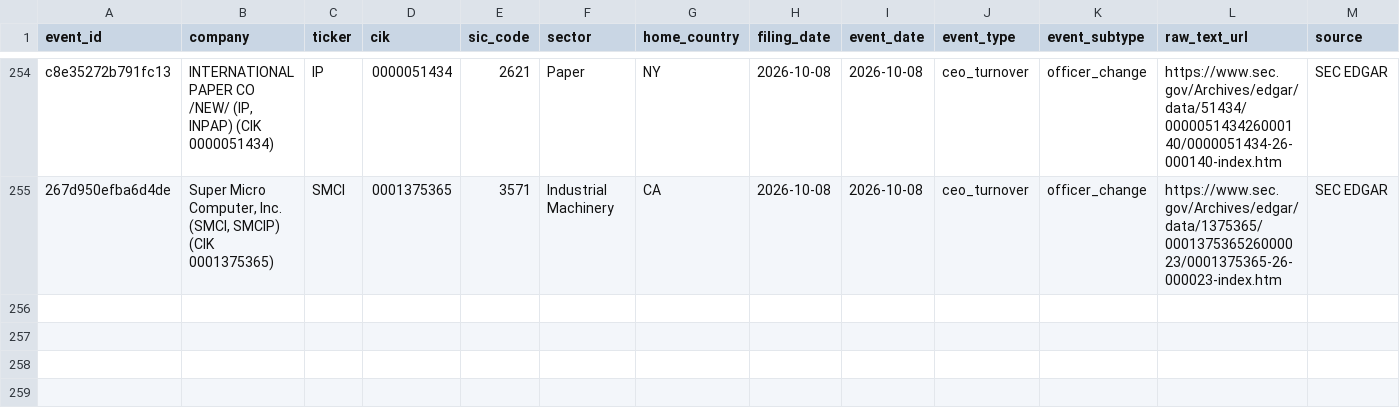
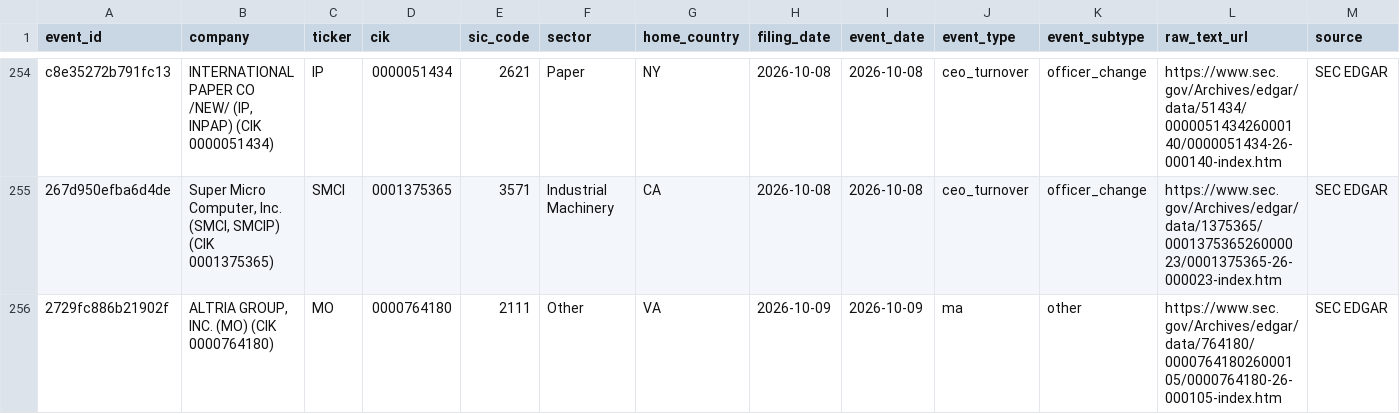
Before and after one commit to Arthurliangli/strategic-event-tracker, a CSV file: data/events/events.csv, drawn as a sheet; only a part is shown, gaps mark what is left out; rows hold the shown columns only; the diff names each change by its address in the sheet, - before the commit and + after, or states it on an @@ line.

Commit message:
predict: 2026-10-09 12:53 UTC — auto-update events & predictions

```diff
--- a/data/events/events.csv
+++ b/data/events/events.csv
+row 256: 2729fc886b21902f | ALTRIA GROUP, INC. (MO) (CIK 0000764180) | MO | 0000764180 | 2111 | Other | VA | 2026-10-09 | 2026-10-09 | ma | other | https://www.sec.gov/Archives/edgar/data/764180/000076418026000105/0000764180-26-000105-index.htm | SEC EDGAR
```
